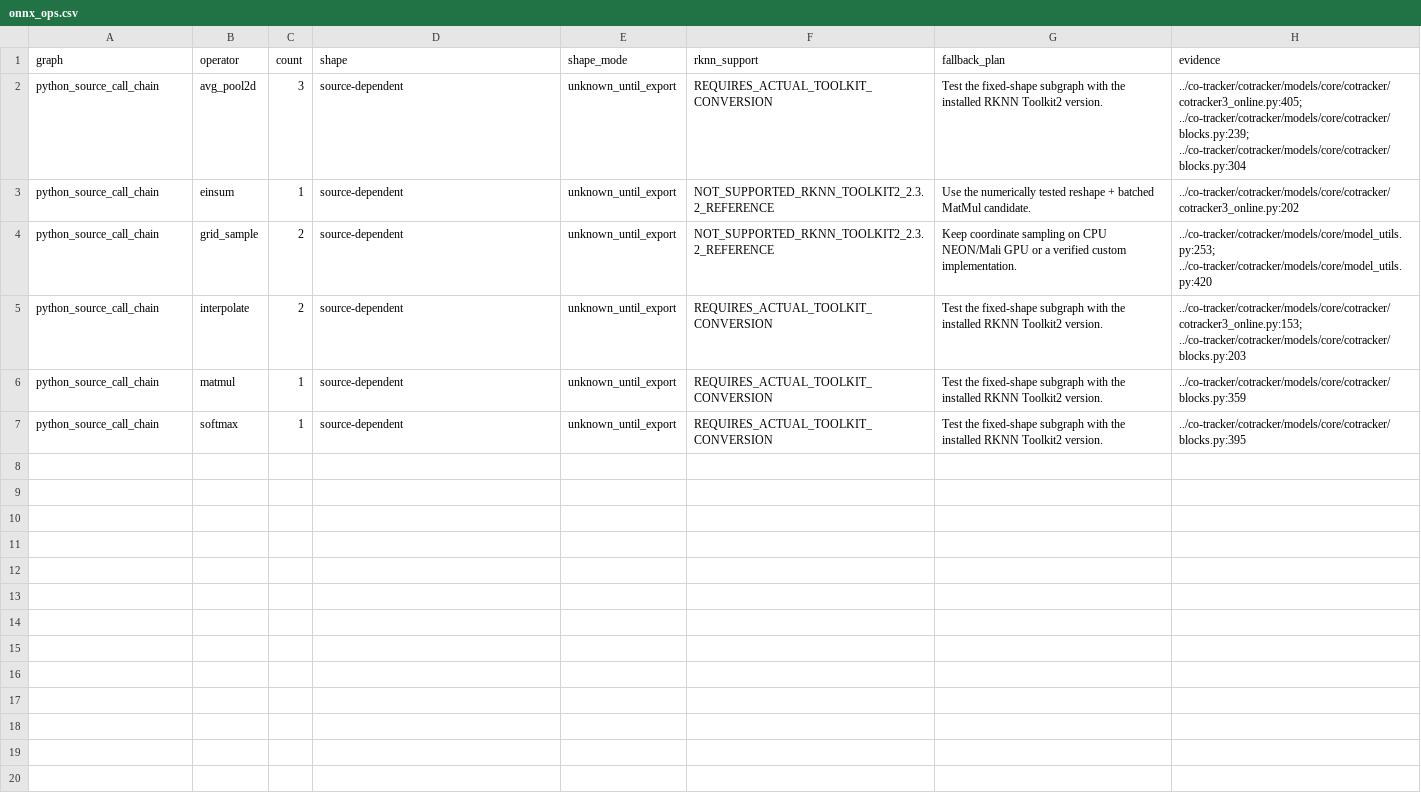
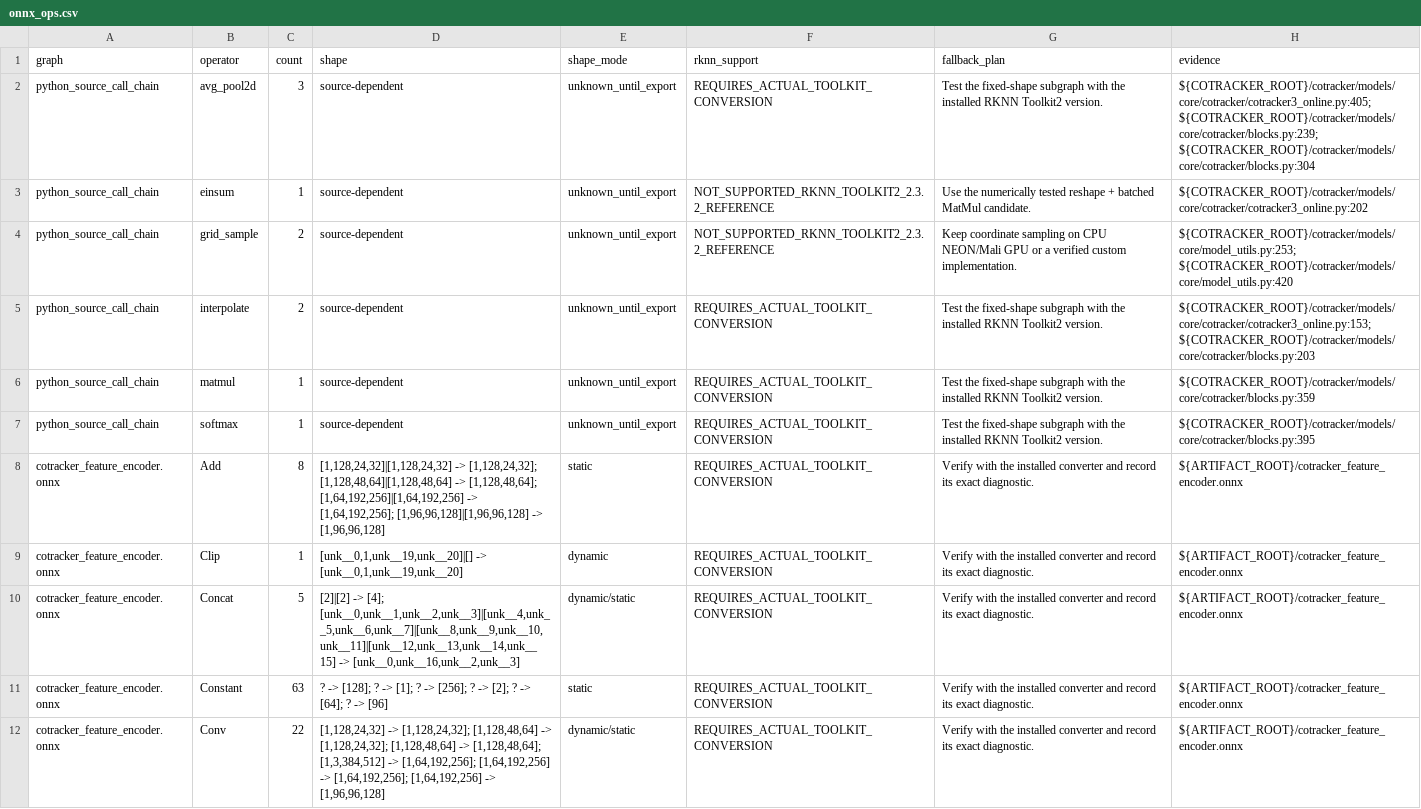
Before and after one commit to rular099/VideoEEW, a CSV file: reports/onnx_ops.csv, drawn as a sheet; only a part is shown; the diff covers the shown part only.

Commit message:
Validate real-video PGA and ONNX deployment boundary

```diff
--- a/reports/onnx_ops.csv
+++ b/reports/onnx_ops.csv
@@ -1,7 +1,12 @@
 graph,operator,count,shape,shape_mode,rknn_support,fallback_plan,evidence
-python_source_call_chain,avg_pool2d,3,source-dependent,unknown_until_export,REQUIRES_ACTUAL_TOOLKIT_CONVERSION,Test the fixed-shape subgraph with the installed RKNN Toolkit2 version.,../co-tracker/cotracker/models/core/cotracker/cotracker3_online.py:405; ../co-tracker/cotracker/models/core/cotracker/blocks.py:239; ../co-tracker/cotracker/models/core/cotracker/blocks.py:304
-python_source_call_chain,einsum,1,source-dependent,unknown_until_export,NOT_SUPPORTED_RKNN_TOOLKIT2_2.3.2_REFERENCE,Use the numerically tested reshape + batched MatMul candidate.,../co-tracker/cotracker/models/core/cotracker/cotracker3_online.py:202
-python_source_call_chain,grid_sample,2,source-dependent,unknown_until_export,NOT_SUPPORTED_RKNN_TOOLKIT2_2.3.2_REFERENCE,Keep coordinate sampling on CPU NEON/Mali GPU or a verified custom implementation.,../co-tracker/cotracker/models/core/model_utils.py:253; ../co-tracker/cotracker/models/core/model_utils.py:420
-python_source_call_chain,interpolate,2,source-dependent,unknown_until_export,REQUIRES_ACTUAL_TOOLKIT_CONVERSION,Test the fixed-shape subgraph with the installed RKNN Toolkit2 version.,../co-tracker/cotracker/models/core/cotracker/cotracker3_online.py:153; ../co-tracker/cotracker/models/core/cotracker/blocks.py:203
-python_source_call_chain,matmul,1,source-dependent,unknown_until_export,REQUIRES_ACTUAL_TOOLKIT_CONVERSION,Test the fixed-shape subgraph with the installed RKNN Toolkit2 version.,../co-tracker/cotracker/models/core/cotracker/blocks.py:359
-python_source_call_chain,softmax,1,source-dependent,unknown_until_export,REQUIRES_ACTUAL_TOOLKIT_CONVERSION,Test the fixed-shape subgraph with the installed RKNN Toolkit2 version.,../co-tracker/cotracker/models/core/cotracker/blocks.py:395
+python_source_call_chain,avg_pool2d,3,source-dependent,unknown_until_export,REQUIRES_ACTUAL_TOOLKIT_CONVERSION,Test the fixed-shape subgraph with the installed RKNN Toolkit2 version.,${COTRACKER_ROOT}/cotracker/models/core/cotracker/cotracker3_online.py:405; ${COTRACKER_ROOT}/cotracker/models/core/cotracker/blocks.py:239; ${COTRACKER_ROOT}/cotracker/models/core/cotracker/blocks.py:304
+python_source_call_chain,einsum,1,source-dependent,unknown_until_export,NOT_SUPPORTED_RKNN_TOOLKIT2_2.3.2_REFERENCE,Use the numerically tested reshape + batched MatMul candidate.,${COTRACKER_ROOT}/cotracker/models/core/cotracker/cotracker3_online.py:202
+python_source_call_chain,grid_sample,2,source-dependent,unknown_until_export,NOT_SUPPORTED_RKNN_TOOLKIT2_2.3.2_REFERENCE,Keep coordinate sampling on CPU NEON/Mali GPU or a verified custom implementation.,${COTRACKER_ROOT}/cotracker/models/core/model_utils.py:253; ${COTRACKER_ROOT}/cotracker/models/core/model_utils.py:420
+python_source_call_chain,interpolate,2,source-dependent,unknown_until_export,REQUIRES_ACTUAL_TOOLKIT_CONVERSION,Test the fixed-shape subgraph with the installed RKNN Toolkit2 version.,${COTRACKER_ROOT}/cotracker/models/core/cotracker/cotracker3_online.py:153; ${COTRACKER_ROOT}/cotracker/models/core/cotracker/blocks.py:203
+python_source_call_chain,matmul,1,source-dependent,unknown_until_export,REQUIRES_ACTUAL_TOOLKIT_CONVERSION,Test the fixed-shape subgraph with the installed RKNN Toolkit2 version.,${COTRACKER_ROOT}/cotracker/models/core/cotracker/blocks.py:359
+python_source_call_chain,softmax,1,source-dependent,unknown_until_export,REQUIRES_ACTUAL_TOOLKIT_CONVERSION,Test the fixed-shape subgraph with the installed RKNN Toolkit2 version.,${COTRACKER_ROOT}/cotracker/models/core/cotracker/blocks.py:395
+cotracker_feature_encoder.onnx,Add,8,"[1,128,24,32]|[1,128,24,32] -> [1,128,24,32]; [1,128,48,64]|[1,128,48,64] -> [1,128,48,64]; [1,64,192,256]|[1,64,192,256] -> [1,64,192,256]; [1,96,96,128]|[1,96,96,128] -> [1,96,96,128]",static,REQUIRES_ACTUAL_TOOLKIT_CONVERSION,Verify with the installed converter and record its exact diagnostic.,${ARTIFACT_ROOT}/cotracker_feature_encoder.onnx
+cotracker_feature_encoder.onnx,Clip,1,"[unk__0,1,unk__19,unk__20]|[] -> [unk__0,1,unk__19,unk__20]",dynamic,REQUIRES_ACTUAL_TOOLKIT_CONVERSION,Verify with the installed converter and record its exact diagnostic.,${ARTIFACT_ROOT}/cotracker_feature_encoder.onnx
+cotracker_feature_encoder.onnx,Concat,5,"[2]|[2] -> [4]; [unk__0,unk__1,unk__2,unk__3]|[unk__4,unk__5,unk__6,unk__7]|[unk__8,unk__9,unk__10,unk__11]|[unk__12,unk__13,unk__14,unk__15] -> [unk__0,unk__16,unk__2,unk__3]",dynamic/static,REQUIRES_ACTUAL_TOOLKIT_CONVERSION,Verify with the installed converter and record its exact diagnostic.,${ARTIFACT_ROOT}/cotracker_feature_encoder.onnx
+cotracker_feature_encoder.onnx,Constant,63,? -> [128]; ? -> [1]; ? -> [256]; ? -> [2]; ? -> [64]; ? -> [96],static,REQUIRES_ACTUAL_TOOLKIT_CONVERSION,Verify with the installed converter and record its exact diagnostic.,${ARTIFACT_ROOT}/cotracker_feature_encoder.onnx
+cotracker_feature_encoder.onnx,Conv,22,"[1,128,24,32] -> [1,128,24,32]; [1,128,48,64] -> [1,128,24,32]; [1,128,48,64] -> [1,128,48,64]; [1,3,384,512] -> [1,64,192,256]; [1,64,192,256] -> [1,64,192,256]; [1,64,192,256] -> [1,96,96,128]",dynamic/static,REQUIRES_ACTUAL_TOOLKIT_CONVERSION,Verify with the installed converter and record its exact diagnostic.,${ARTIFACT_ROOT}/cotracker_feature_encoder.onnx
```
Also changed, not shown: 10 added rows elsewhere in this file, 47 other files.
